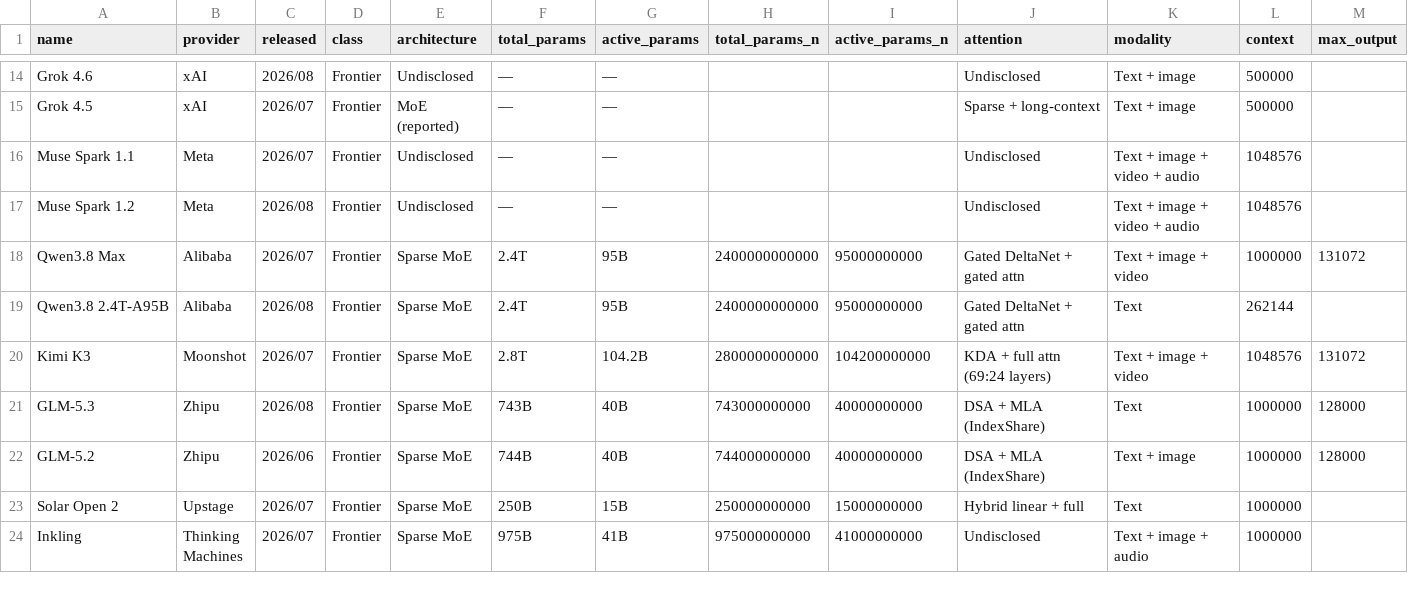
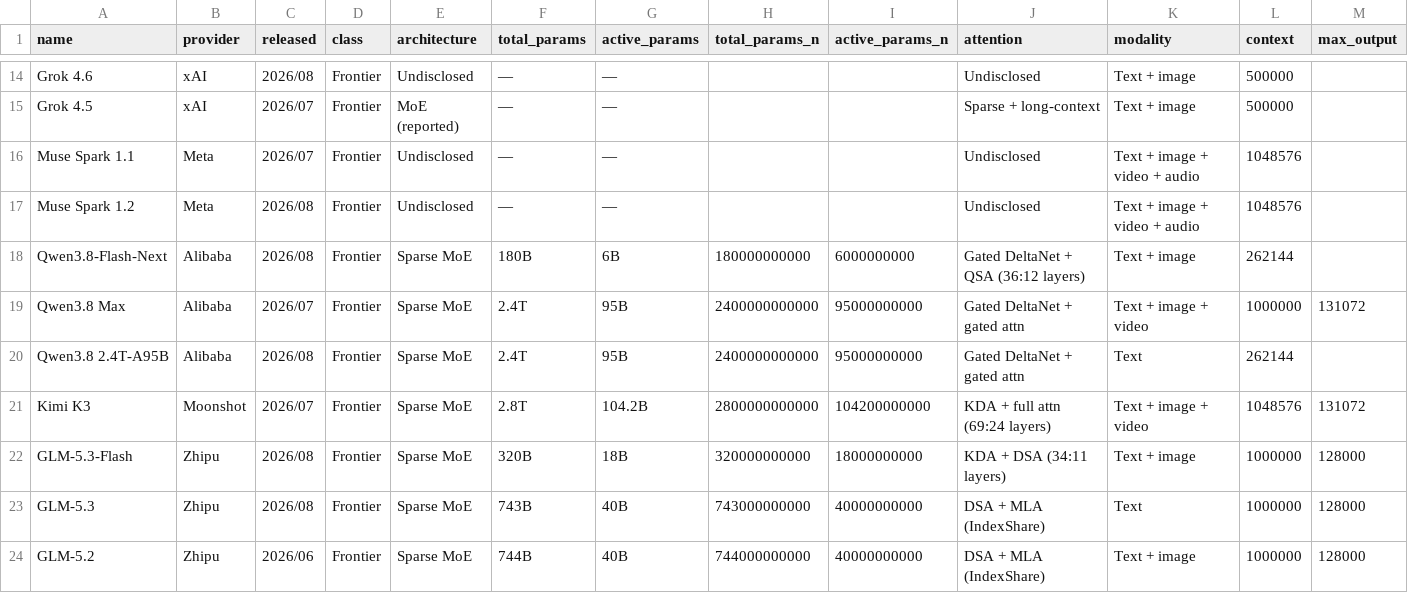
Before and after one commit to jvel07/frontier-models-table, a CSV file: public/data/models.csv, drawn as a sheet; only a part is shown, gaps mark what is left out; the shorter side is filled out with more unchanged rows; rows hold the shown columns only; the diff names each change by its address in the sheet, - before the commit and + after, or states it on an @@ line.

```diff
--- a/public/data/models.csv
+++ b/public/data/models.csv
+row 18: Qwen3.8-Flash-Next | Alibaba | 2026/08 | Frontier | Sparse MoE | 180B | 6B | 180000000000 | 6000000000 | Gated DeltaNet + QSA (36:12 layers) | Text + image | 262144
+row 22: GLM-5.3-Flash | Zhipu | 2026/08 | Frontier | Sparse MoE | 320B | 18B | 320000000000 | 18000000000 | KDA + DSA (34:11 layers) | Text + image | 1000000 | 128000
```
Also changed, not shown: 4 other files.
